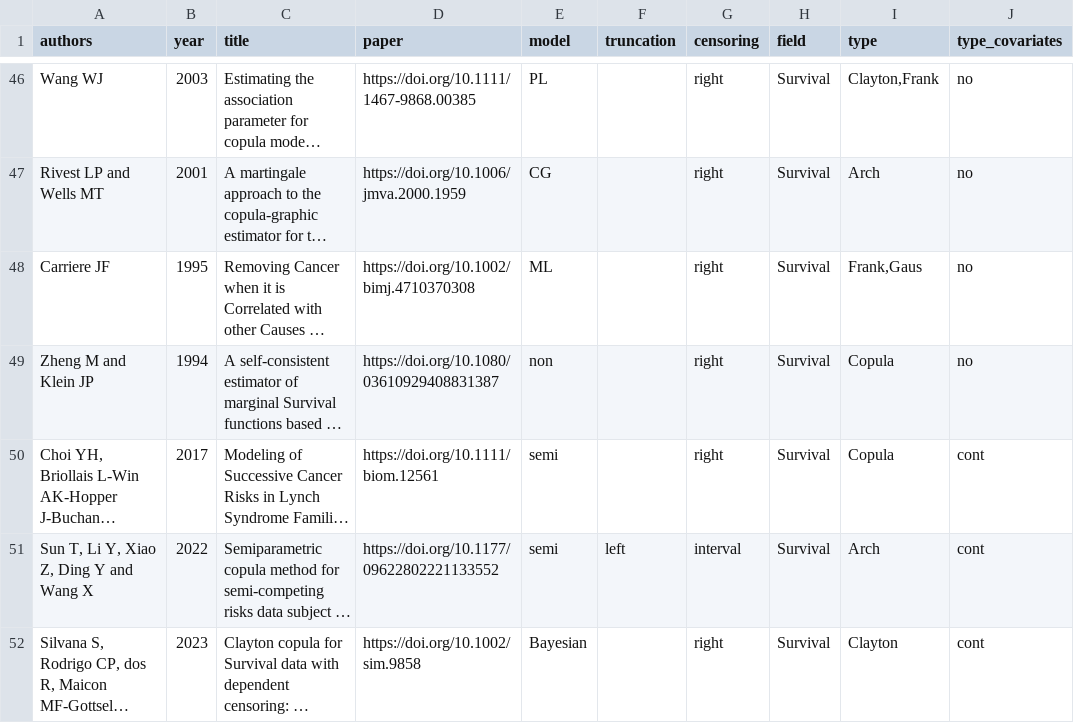
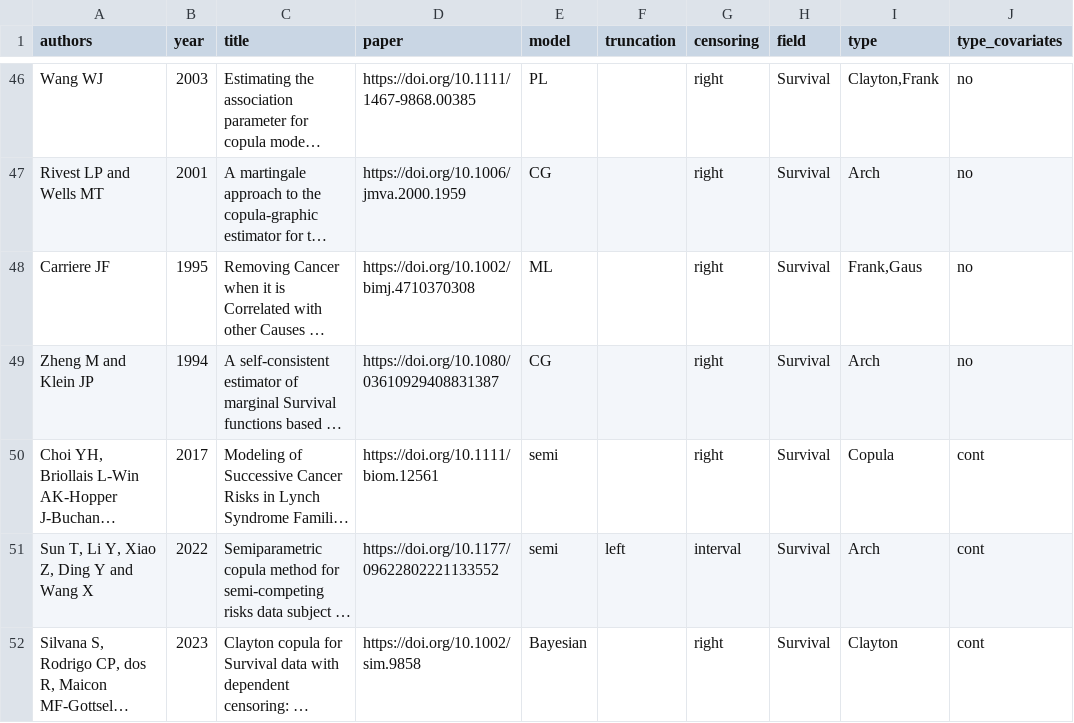
Before and after one commit to jmajakwara/Copula-CR, a CSV file: table.csv, drawn as a sheet; only a part is shown, gaps mark what is left out; long unchanged cells end in …; the diff names each change by its address in the sheet, - before the commit and + after, or states it on an @@ line.

Commit message:
Update table L49.csv

```diff
--- a/table.csv
+++ b/table.csv
-E49 (model): non
+E49 (model): CG
-I49 (type): Copula
+I49 (type): Arch
```
